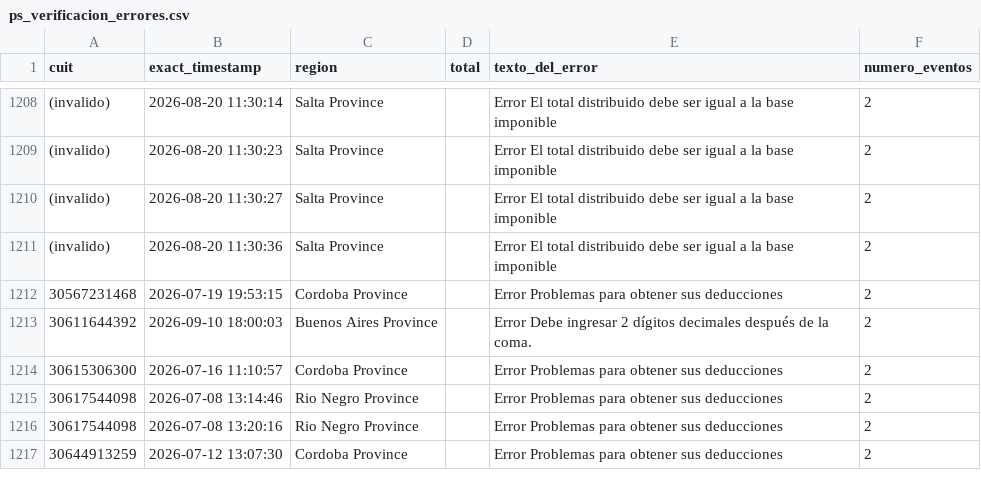
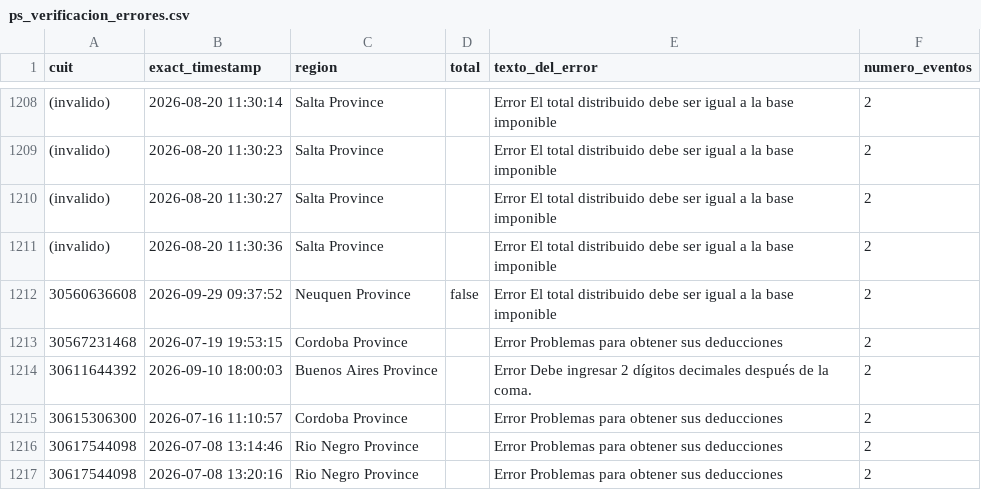
Before and after one commit to framirez-comarb/ps-verificacion-comarb, a CSV file: ps_verificacion_errores.csv, drawn as a sheet; only a part is shown, gaps mark what is left out; the shorter side is filled out with more unchanged rows; the diff names each change by its address in the sheet, - before the commit and + after, or states it on an @@ line.

```diff
--- a/ps_verificacion_errores.csv
+++ b/ps_verificacion_errores.csv
+row 1212: 30560636608 | 2026-09-29 09:37:52 | Neuquen Province | false | Error El total distribuido debe ser igual a la base imponible | 2
```
Also changed, not shown: 4 other files.
